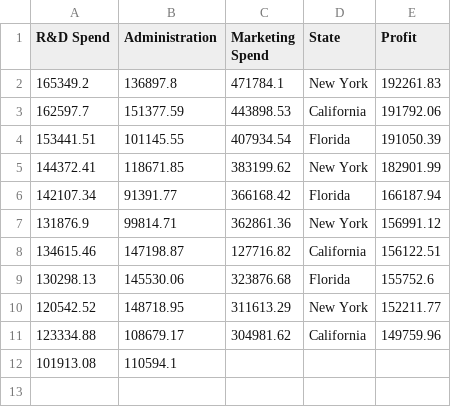
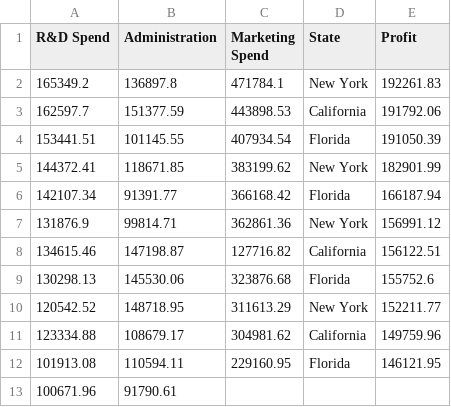
Before and after one commit to quaerera/ML-Ducky, a CSV file: src/data/Startups.csv, drawn as a sheet.

```diff
--- a/src/data/Startups.csv
+++ b/src/data/Startups.csv
@@ -11,2 +11,3 @@ R&D Spend,Administration,Marketing Spend,State,Profit
 123334.88,108679.17,304981.62,California,149759.96
-101913.08,110594.1
+101913.08,110594.11,229160.95,Florida,146121.95
+100671.96,91790.61,
```
